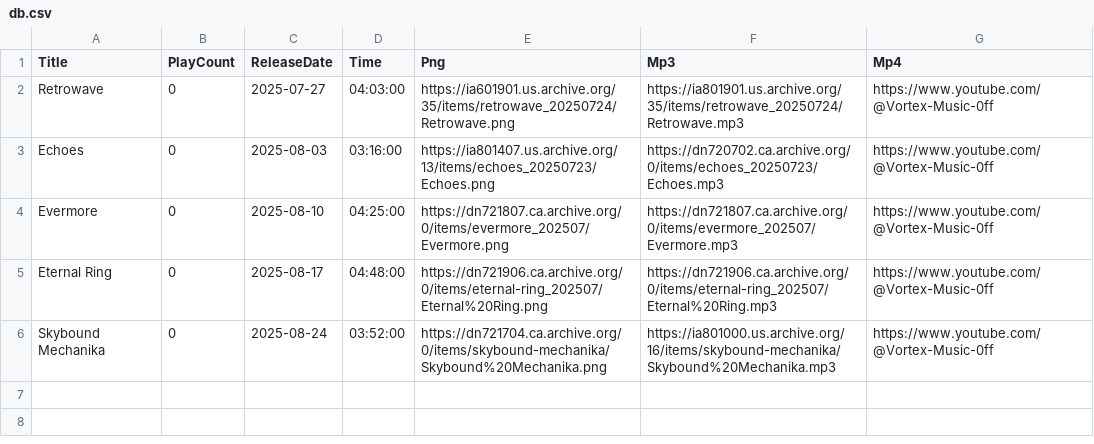
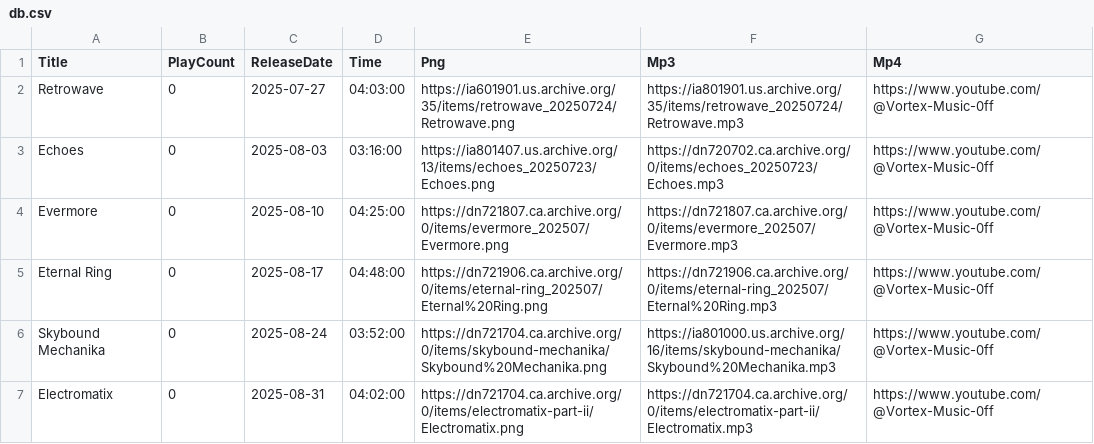
Before and after one commit to DJAZERTY/Vortex-Music-Admin-REPO, a CSV file: data/db.csv, drawn as a sheet; the diff names each change by its address in the sheet, - before the commit and + after, or states it on an @@ line.

Commit message:
Update db.csv

```diff
--- a/data/db.csv
+++ b/data/db.csv
+row 7: Electromatix | 0 | 2025-08-31 | 04:02:00 | https://dn721704.ca.archive.org/0/items/electromatix-part-ii/Electromatix.png | https://dn721704.ca.archive.org/0/items/electromatix-part-ii/Electromatix.mp3 | https://www.youtube.com/@Vortex-Music-0ff
```
